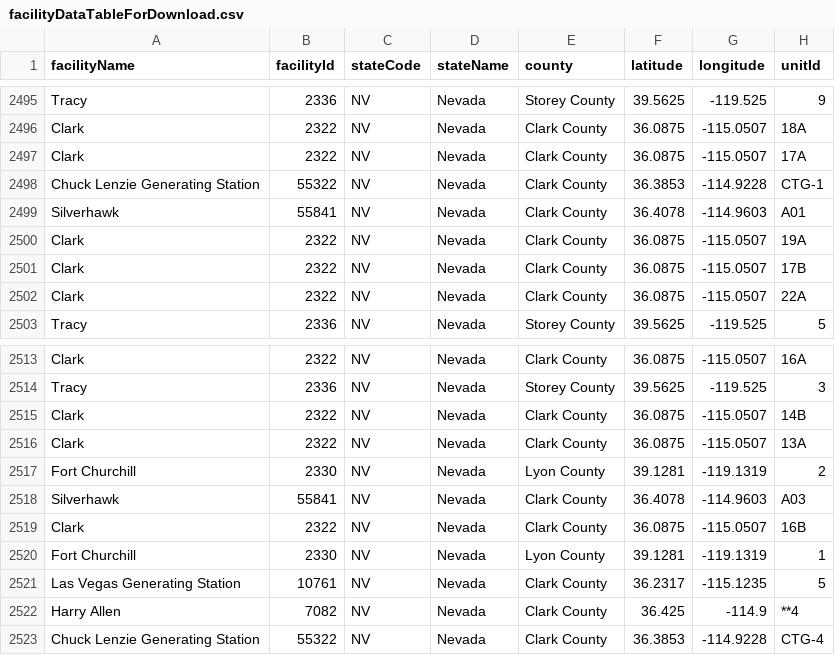
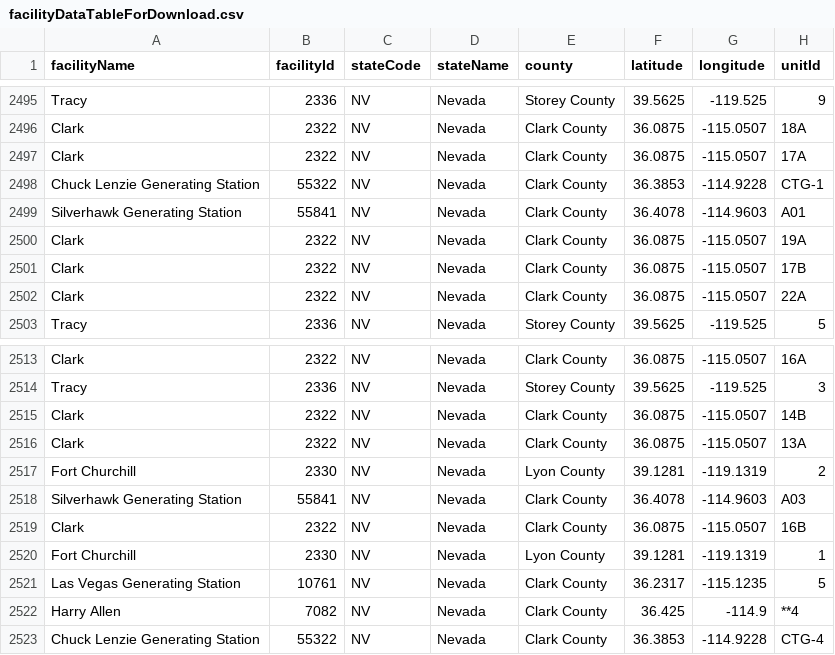
Before and after one commit to USEPA/campdRShinyDataSource, a CSV file: data/facility-map/facilityDataTableForDownload.csv, drawn as a sheet; only a part is shown, gaps mark what is left out; the diff names each change by its address in the sheet, - before the commit and + after, or states it on an @@ line.

```diff
--- a/data/facility-map/facilityDataTableForDownload.csv
+++ b/data/facility-map/facilityDataTableForDownload.csv
-A2499 (facilityName): Silverhawk
+A2499 (facilityName): Silverhawk Generating Station
-A2518 (facilityName): Silverhawk
+A2518 (facilityName): Silverhawk Generating Station
```
Also changed, not shown: data/facility-map/complianceDataTableForDownload.csv.
